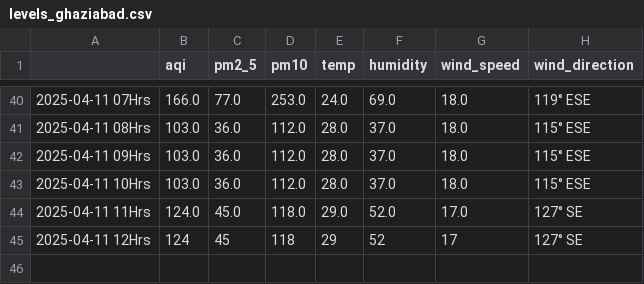
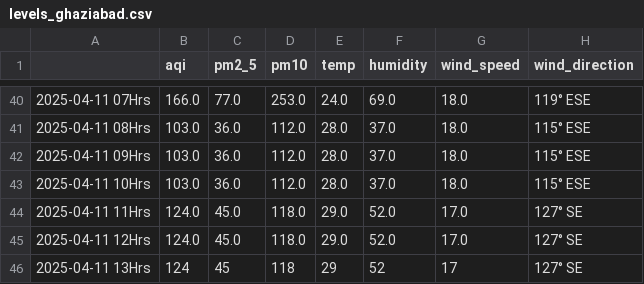
Before and after one commit to Prashant-Sharma-2056/Pollution-Tracker, a CSV file: levels_ghaziabad.csv, drawn as a sheet; only a part is shown, gaps mark what is left out.

```diff
--- a/levels_ghaziabad.csv
+++ b/levels_ghaziabad.csv
@@ -44,2 +44,3 @@
 2025-04-11 11Hrs,124.0,45.0,118.0,29.0,52.0,17.0,127° SE
-2025-04-11 12Hrs,124,45,118,29,52,17,127° SE
+2025-04-11 12Hrs,124.0,45.0,118.0,29.0,52.0,17.0,127° SE
+2025-04-11 13Hrs,124,45,118,29,52,17,127° SE
```
Also changed, not shown: levels_greater-noida.csv, levels_hyderabad.csv, 4 other files.
